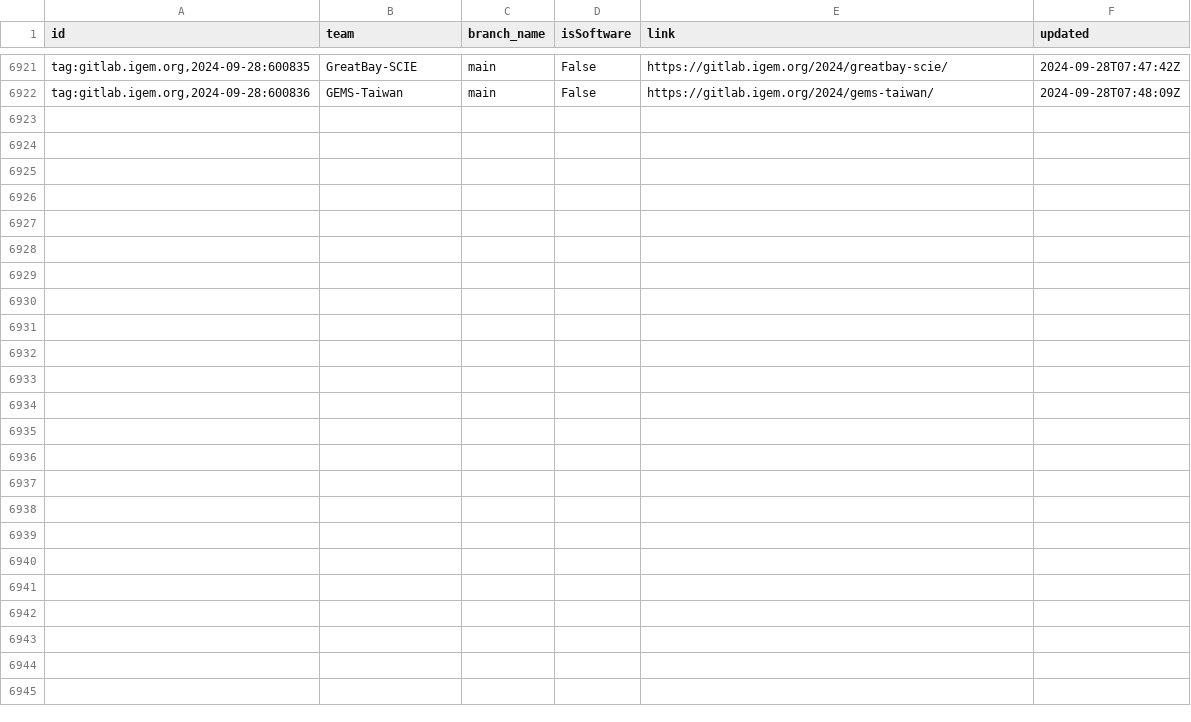
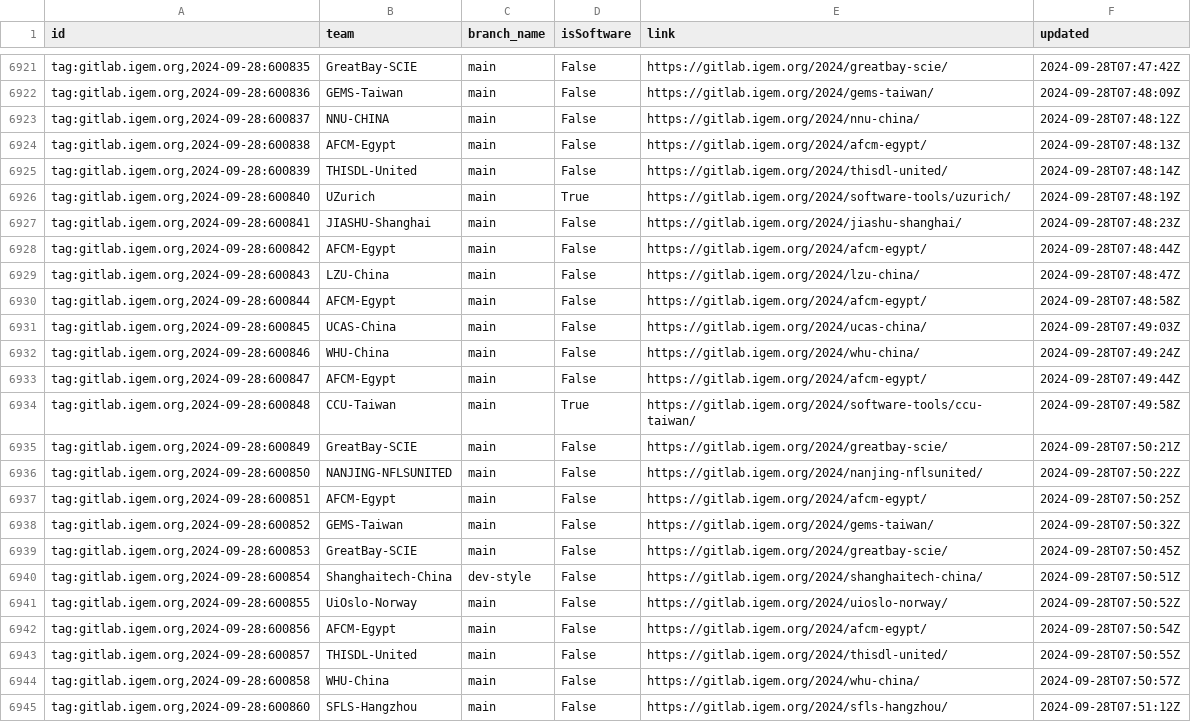
Before and after one commit to taxfree-python/iGEM_Pulse, a CSV file: rss_data.csv, drawn as a sheet; only a part is shown, gaps mark what is left out.

Commit message:
Update RSS data at 2024-09-28 16:51:13

```diff
--- a/rss_data.csv
+++ b/rss_data.csv
@@ -6922 +6922,24 @@ id,team,branch_name,isSoftware,link,updated
 "tag:gitlab.igem.org,2024-09-28:600836",GEMS-Taiwan,main,False,https://gitlab.igem.org/2024/gems-taiwan/,2024-09-28T07:48:09Z
+"tag:gitlab.igem.org,2024-09-28:600837",NNU-CHINA,main,False,https://gitlab.igem.org/2024/nnu-china/,2024-09-28T07:48:12Z
+"tag:gitlab.igem.org,2024-09-28:600838",AFCM-Egypt,main,False,https://gitlab.igem.org/2024/afcm-egypt/,2024-09-28T07:48:13Z
+"tag:gitlab.igem.org,2024-09-28:600839",THISDL-United,main,False,https://gitlab.igem.org/2024/thisdl-united/,2024-09-28T07:48:14Z
+"tag:gitlab.igem.org,2024-09-28:600840",UZurich,main,True,https://gitlab.igem.org/2024/software-tools/uzurich/,2024-09-28T07:48:19Z
+"tag:gitlab.igem.org,2024-09-28:600841",JIASHU-Shanghai,main,False,https://gitlab.igem.org/2024/jiashu-shanghai/,2024-09-28T07:48:23Z
+"tag:gitlab.igem.org,2024-09-28:600842",AFCM-Egypt,main,False,https://gitlab.igem.org/2024/afcm-egypt/,2024-09-28T07:48:44Z
+"tag:gitlab.igem.org,2024-09-28:600843",LZU-China,main,False,https://gitlab.igem.org/2024/lzu-china/,2024-09-28T07:48:47Z
+"tag:gitlab.igem.org,2024-09-28:600844",AFCM-Egypt,main,False,https://gitlab.igem.org/2024/afcm-egypt/,2024-09-28T07:48:58Z
+"tag:gitlab.igem.org,2024-09-28:600845",UCAS-China,main,False,https://gitlab.igem.org/2024/ucas-china/,2024-09-28T07:49:03Z
+"tag:gitlab.igem.org,2024-09-28:600846",WHU-China,main,False,https://gitlab.igem.org/2024/whu-china/,2024-09-28T07:49:24Z
+"tag:gitlab.igem.org,2024-09-28:600847",AFCM-Egypt,main,False,https://gitlab.igem.org/2024/afcm-egypt/,2024-09-28T07:49:44Z
+"tag:gitlab.igem.org,2024-09-28:600848",CCU-Taiwan,main,True,https://gitlab.igem.org/2024/software-tools/ccu-taiwan/,2024-09-28T07:49:58Z
+"tag:gitlab.igem.org,2024-09-28:600849",GreatBay-SCIE,main,False,https://gitlab.igem.org/2024/greatbay-scie/,2024-09-28T07:50:21Z
+"tag:gitlab.igem.org,2024-09-28:600850",NANJING-NFLSUNITED,main,False,https://gitlab.igem.org/2024/nanjing-nflsunited/,2024-09-28T07:50:22Z
+"tag:gitlab.igem.org,2024-09-28:600851",AFCM-Egypt,main,False,https://gitlab.igem.org/2024/afcm-egypt/,2024-09-28T07:50:25Z
+"tag:gitlab.igem.org,2024-09-28:600852",GEMS-Taiwan,main,False,https://gitlab.igem.org/2024/gems-taiwan/,2024-09-28T07:50:32Z
+"tag:gitlab.igem.org,2024-09-28:600853",GreatBay-SCIE,main,False,https://gitlab.igem.org/2024/greatbay-scie/,2024-09-28T07:50:45Z
+"tag:gitlab.igem.org,2024-09-28:600854",Shanghaitech-China,dev-style,False,https://gitlab.igem.org/2024/shanghaitech-china/,2024-09-28T07:50:51Z
+"tag:gitlab.igem.org,2024-09-28:600855",UiOslo-Norway,main,False,https://gitlab.igem.org/2024/uioslo-norway/,2024-09-28T07:50:52Z
+"tag:gitlab.igem.org,2024-09-28:600856",AFCM-Egypt,main,False,https://gitlab.igem.org/2024/afcm-egypt/,2024-09-28T07:50:54Z
+"tag:gitlab.igem.org,2024-09-28:600857",THISDL-United,main,False,https://gitlab.igem.org/2024/thisdl-united/,2024-09-28T07:50:55Z
+"tag:gitlab.igem.org,2024-09-28:600858",WHU-China,main,False,https://gitlab.igem.org/2024/whu-china/,2024-09-28T07:50:57Z
+"tag:gitlab.igem.org,2024-09-28:600860",SFLS-Hangzhou,main,False,https://gitlab.igem.org/2024/sfls-hangzhou/,2024-09-28T07:51:12Z
```
